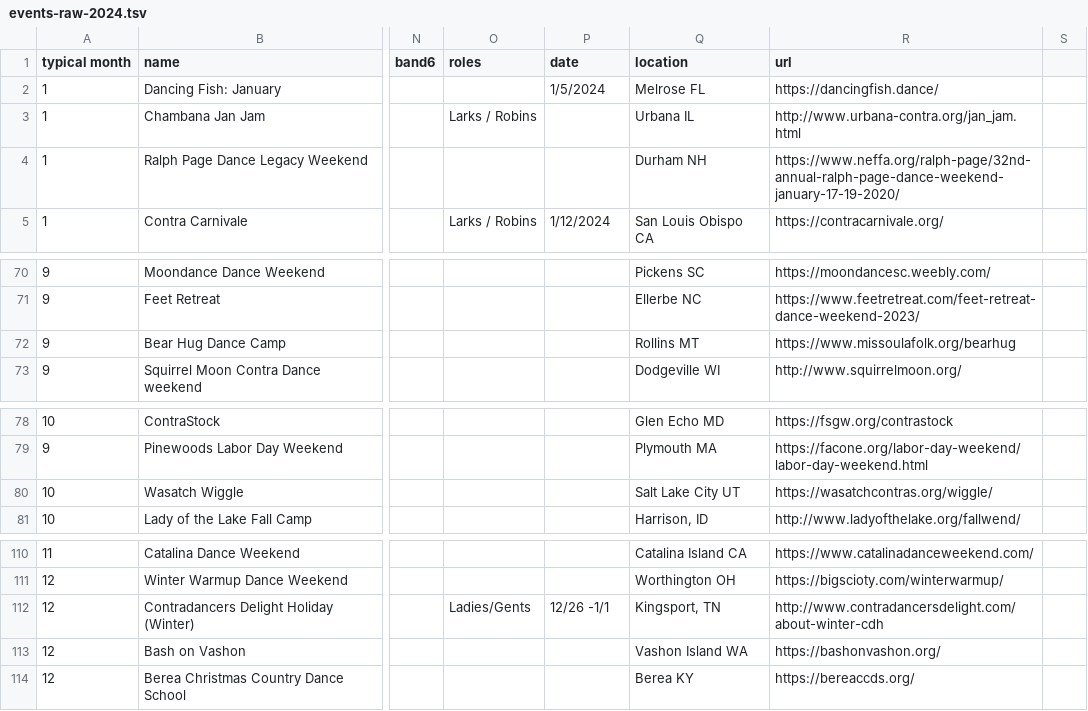
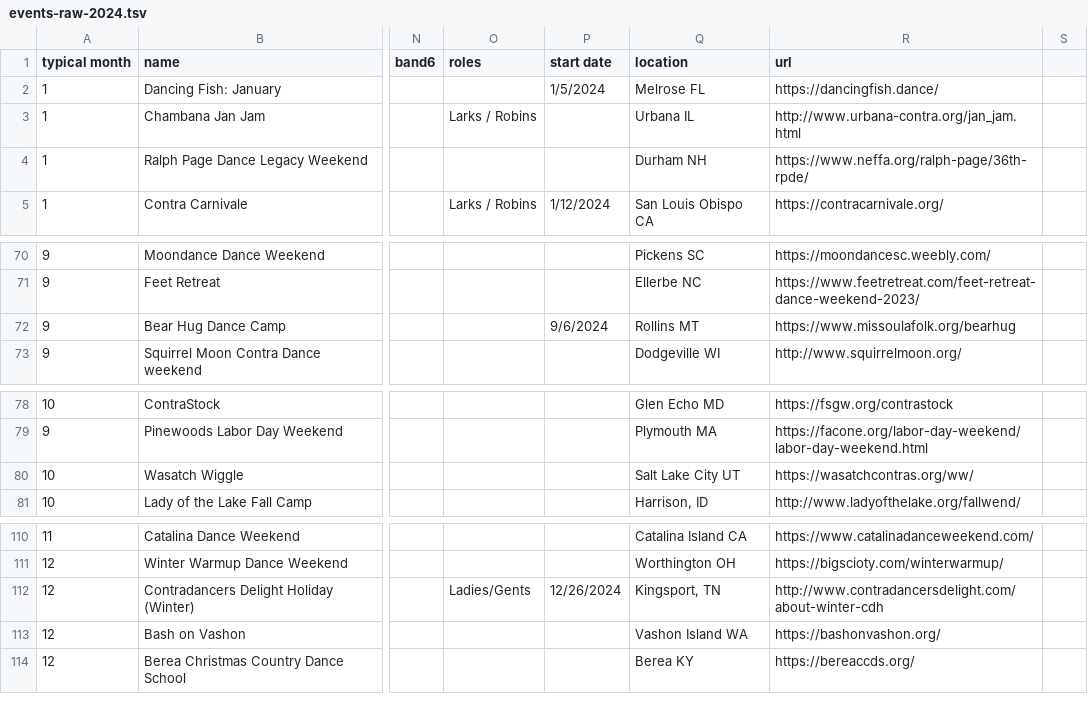
Before and after one commit to jeffkaufman/trycontra, a TSV file: events-raw-2024.tsv, drawn as a sheet; only a part is shown, gaps mark what is left out; the diff names each change by its address in the sheet, - before the commit and + after, or states it on an @@ line.

```diff
--- a/events-raw-2024.tsv
+++ b/events-raw-2024.tsv
-P1: date
+P1: start date
-R4 (url): https://www.neffa.org/ralph-page/32nd-annual-ralph-page-dance-weekend-january-17-19-2020/
+R4 (url): https://www.neffa.org/ralph-page/36th-rpde/
-P72 (start date): (empty)
+P72 (start date): 9/6/2024
-R80 (url): https://wasatchcontras.org/wiggle/
+R80 (url): https://wasatchcontras.org/ww/
-P112 (start date): 12/26 -1/1
+P112 (start date): 12/26/2024
```
Also changed, not shown: events-raw-2023.tsv, 1 other file.
